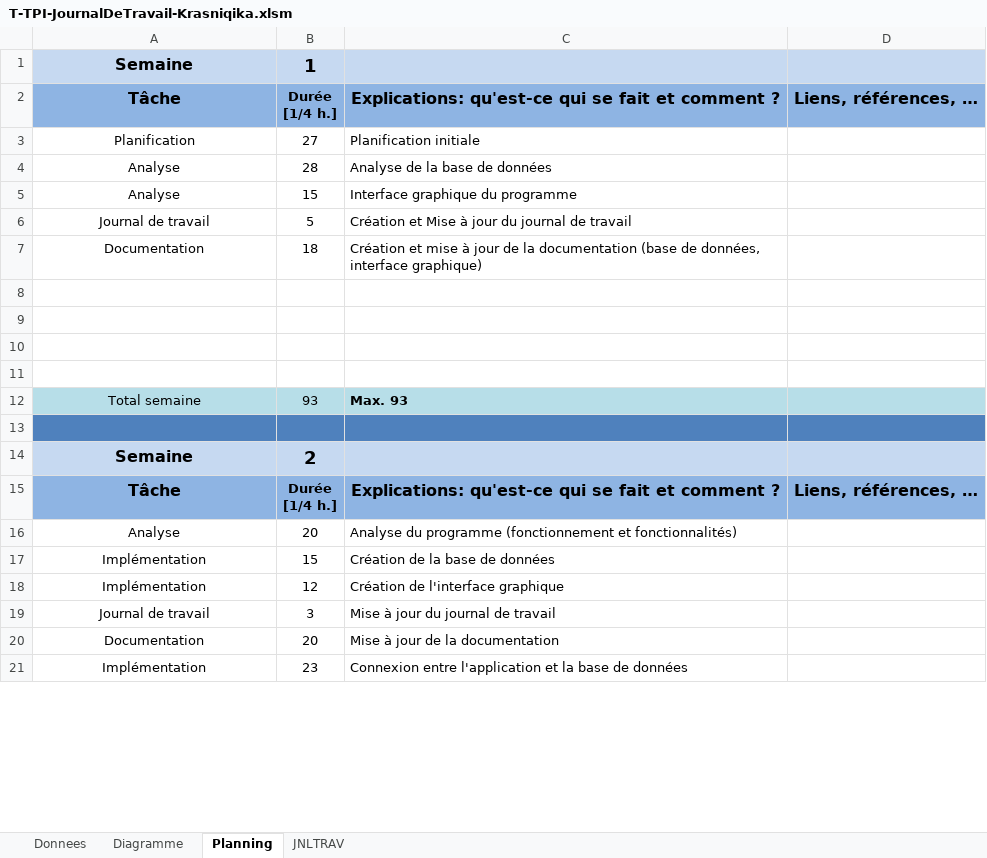
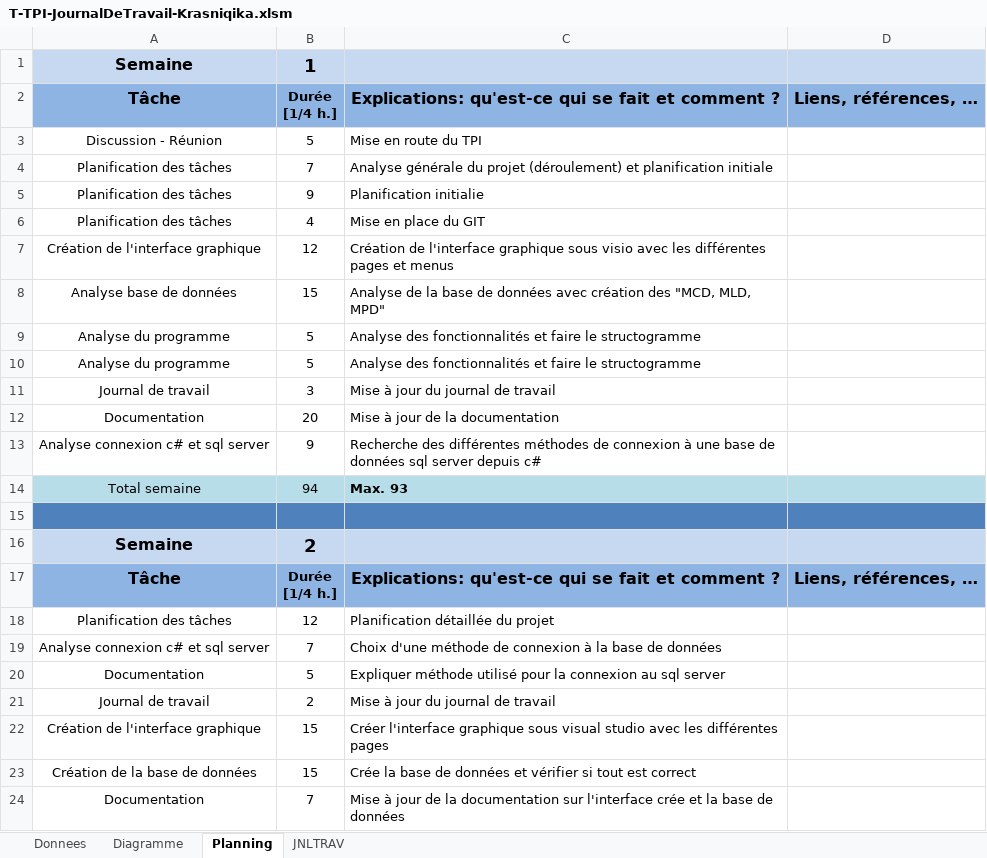
Before and after one commit to KadriKrasniqi/TPI, an Excel workbook: Documentation/T-TPI-JournalDeTravail-Krasniqika.xlsm, sheet Planning, drawn as a sheet; only a part is shown; values as stored, in another font and other column widths than the file's, no borders; charts and pictures not drawn; 1 other sheet too large or unreadable and not compared; removed rows and columns are numbered as before the commit, all else as after; the diff covers the shown part only; the diff names each change by its address in the sheet, - before the commit and + after, or states it on an @@ line.

```diff
--- a/Documentation/T-TPI-JournalDeTravail-Krasniqika.xlsm (sheet Planning)
+++ b/Documentation/T-TPI-JournalDeTravail-Krasniqika.xlsm (sheet Planning)
-row 3: Planification | 27 | Planification initiale
-row 4: Analyse | 28 | Analyse de la base de données
-row 5: Analyse | 15 | Interface graphique du programme
+row 3: Discussion - Réunion | 5 | Mise en route du TPI
+row 4: Planification des tâches | 7 | Analyse générale du projet (déroulement) et planification initiale
+row 5: Planification des tâches | 9 | Planification initialie
+row 6: Planification des tâches | 4 | Mise en place du GIT
+row 7: Création de l'interface graphique | 12 | Création de l'interface graphique sous visio avec les différentes pages et menus
+row 8: Analyse base de données | 15 | Analyse de la base de données avec création des "MCD, MLD, MPD"
+row 9: Analyse du programme | 5 | Analyse des fonctionnalités et faire le structogramme
+row 10: Analyse du programme | 5 | Analyse des fonctionnalités et faire le structogramme
-B11: 5
+B11: 3
-C11: Création et Mise à jour du journal de travail
+C11: Mise à jour du journal de travail
-B12: 18
+B12: 20
-C12: Création et mise à jour de la documentation (base de données, interface graphique)
+C12: Mise à jour de la documentation
-row 13: (empty)
+row 13: Analyse connexion c# et sql server | 9 | Recherche des différentes méthodes de connexion à une base de données sql server depuis c#
-row 9: (empty)
-row 10: (empty)
-row 11: (empty)
-B14: 93
+B14: 94
-row 16: Analyse | 20 | Analyse du programme (fonctionnement et fonctionnalités)
-row 17: Implémentation | 15 | Création de la base de données
-A18: Implémentation
+A18: Planification des tâches
-C18: Création de l'interface graphique
+C18: Planification détaillée du projet
+row 19: Analyse connexion c# et sql server | 7 | Choix d'une méthode de connexion à la base de données
+row 20: Documentation | 5 | Expliquer méthode utilisé pour la connexion au sql server
-B21: 3
+B21: 2
+row 22: Création de l'interface graphique | 15 | Créer l'interface graphique sous visual studio avec les différentes pages
+row 23: Création de la base de données | 15 | Crée la base de données et vérifier si tout est correct
-B24: 20
+B24: 7
-C24: …la documentation
+C24: …la documentation sur l'interface crée et la base de données
-row 21: Implémentation | 23 | Connexion entre l'application et la base de données
```
Also changed, not shown: 9 added rows, 10 removed rows and 14 edited cells elsewhere in this sheet, sheet JNLTRAV, sheet Donnees, formulas that keep their value, charts or pictures, 8 other files.
